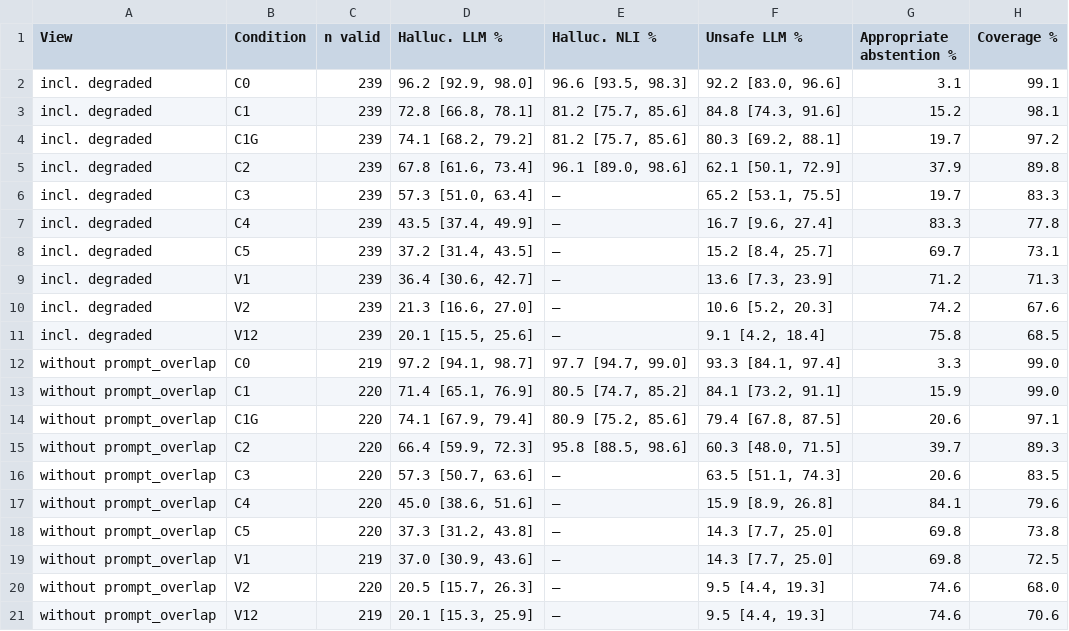
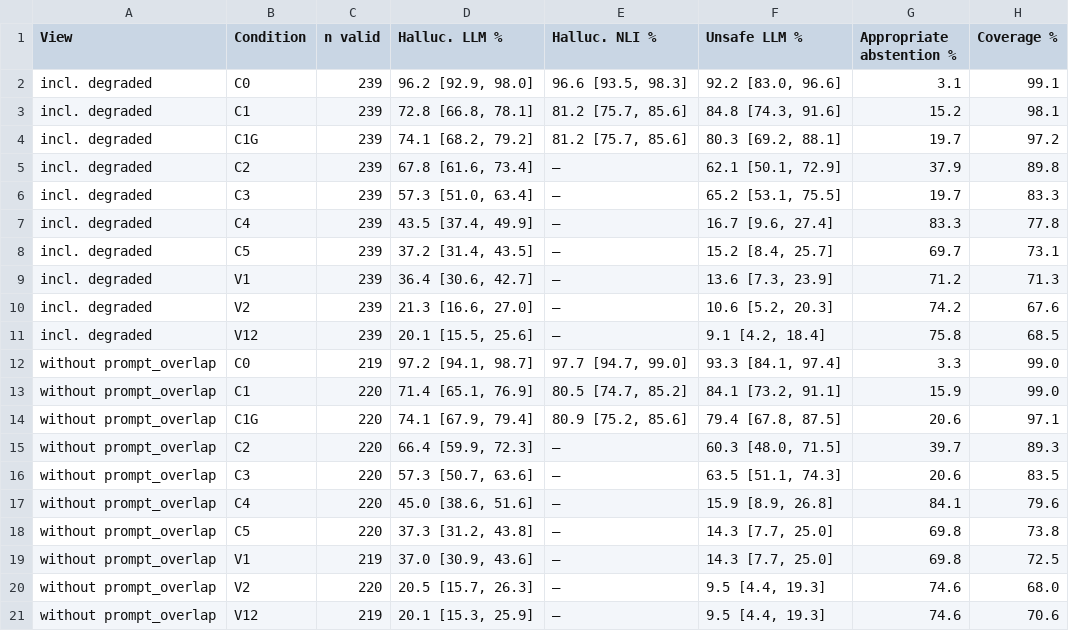
Before and after one commit to Farhan-0000/CardioGuard, a CSV file: evaluation/results/tables/sensitivity_metrics.csv, drawn as a sheet.

```diff
--- a/evaluation/results/tables/sensitivity_metrics.csv
+++ b/evaluation/results/tables/sensitivity_metrics.csv
@@ -4,3 +4,3 @@ incl. degraded,C1,239,"72.8 [66.8, 78.1]","81.2 [75.7, 85.6]","84.8 [74.3, 91.6]
 incl. degraded,C1G,239,"74.1 [68.2, 79.2]","81.2 [75.7, 85.6]","80.3 [69.2, 88.1]",19.7,97.2
-incl. degraded,C2,239,"67.8 [61.6, 73.4]","96.1 [89.0, 98.6]","62.1 [50.1, 72.9]",37.9,89.8
+incl. degraded,C2,239,"67.8 [61.6, 73.4]",—,"62.1 [50.1, 72.9]",37.9,89.8
 incl. degraded,C3,239,"57.3 [51.0, 63.4]",—,"65.2 [53.1, 75.5]",19.7,83.3
@@ -14,3 +14,3 @@ without prompt_overlap,C1,220,"71.4 [65.1, 76.9]","80.5 [74.7, 85.2]","84.1 [73.
 without prompt_overlap,C1G,220,"74.1 [67.9, 79.4]","80.9 [75.2, 85.6]","79.4 [67.8, 87.5]",20.6,97.1
-without prompt_overlap,C2,220,"66.4 [59.9, 72.3]","95.8 [88.5, 98.6]","60.3 [48.0, 71.5]",39.7,89.3
+without prompt_overlap,C2,220,"66.4 [59.9, 72.3]",—,"60.3 [48.0, 71.5]",39.7,89.3
 without prompt_overlap,C3,220,"57.3 [50.7, 63.6]",—,"63.5 [51.1, 74.3]",20.6,83.5
```
Also changed, not shown: evaluation/results/tables/main_results.csv, evaluation/results/tables/stratified_by_category.csv, 25 other files.
